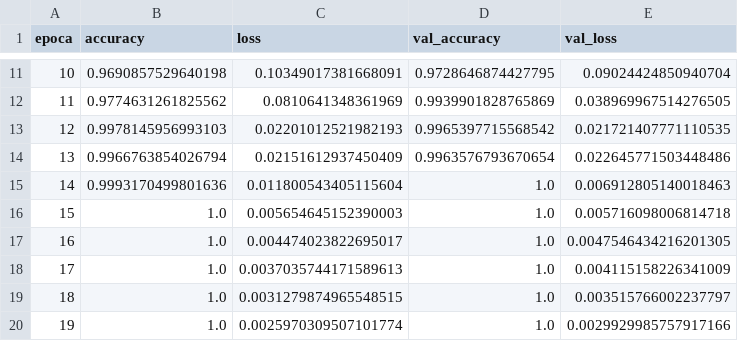
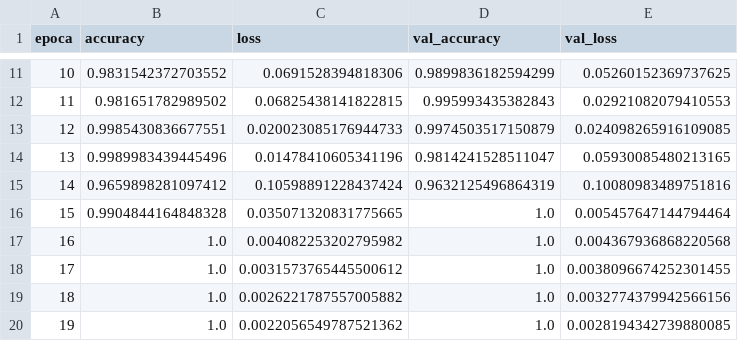
Before and after one commit to gonzalocastillo1483-art/sign-language-mnist-mlp, a CSV file: reports/jenaro_historial_C_grande.csv, drawn as a sheet; only a part is shown, gaps mark what is left out; the diff covers the shown part only.

```diff
--- a/reports/jenaro_historial_C_grande.csv
+++ b/reports/jenaro_historial_C_grande.csv
@@ -11,10 +11,10 @@ epoca,accuracy,loss,val_accuracy,val_loss
-10,0.9690857529640198,0.10349017381668091,0.9728646874427795,0.09024424850940704
-11,0.9774631261825562,0.0810641348361969,0.9939901828765869,0.038969967514276505
-12,0.9978145956993103,0.02201012521982193,0.9965397715568542,0.021721407771110535
-13,0.9966763854026794,0.02151612937450409,0.9963576793670654,0.022645771503448486
-14,0.9993170499801636,0.011800543405115604,1.0,0.006912805140018463
-15,1.0,0.005654645152390003,1.0,0.005716098006814718
-16,1.0,0.004474023822695017,1.0,0.0047546434216201305
-17,1.0,0.0037035744171589613,1.0,0.004115158226341009
-18,1.0,0.0031279874965548515,1.0,0.003515766002237797
-19,1.0,0.0025970309507101774,1.0,0.0029929985757917166
+10,0.9831542372703552,0.0691528394818306,0.9899836182594299,0.05260152369737625
+11,0.981651782989502,0.06825438141822815,0.995993435382843,0.02921082079410553
+12,0.9985430836677551,0.020023085176944733,0.9974503517150879,0.024098265916109085
+13,0.9989983439445496,0.01478410605341196,0.9814241528511047,0.05930085480213165
+14,0.9659898281097412,0.10598891228437424,0.9632125496864319,0.10080983489751816
+15,0.9904844164848328,0.035071320831775665,1.0,0.005457647144794464
+16,1.0,0.004082253202795982,1.0,0.004367936868220568
+17,1.0,0.0031573765445500612,1.0,0.0038096674252301455
+18,1.0,0.0026221787557005882,1.0,0.0032774379942566156
+19,1.0,0.0022056549787521362,1.0,0.0028194342739880085
```
Also changed, not shown: 31 edited cells elsewhere in this file, reports/jenaro_comparacion_validacion.csv, 8 other files.
